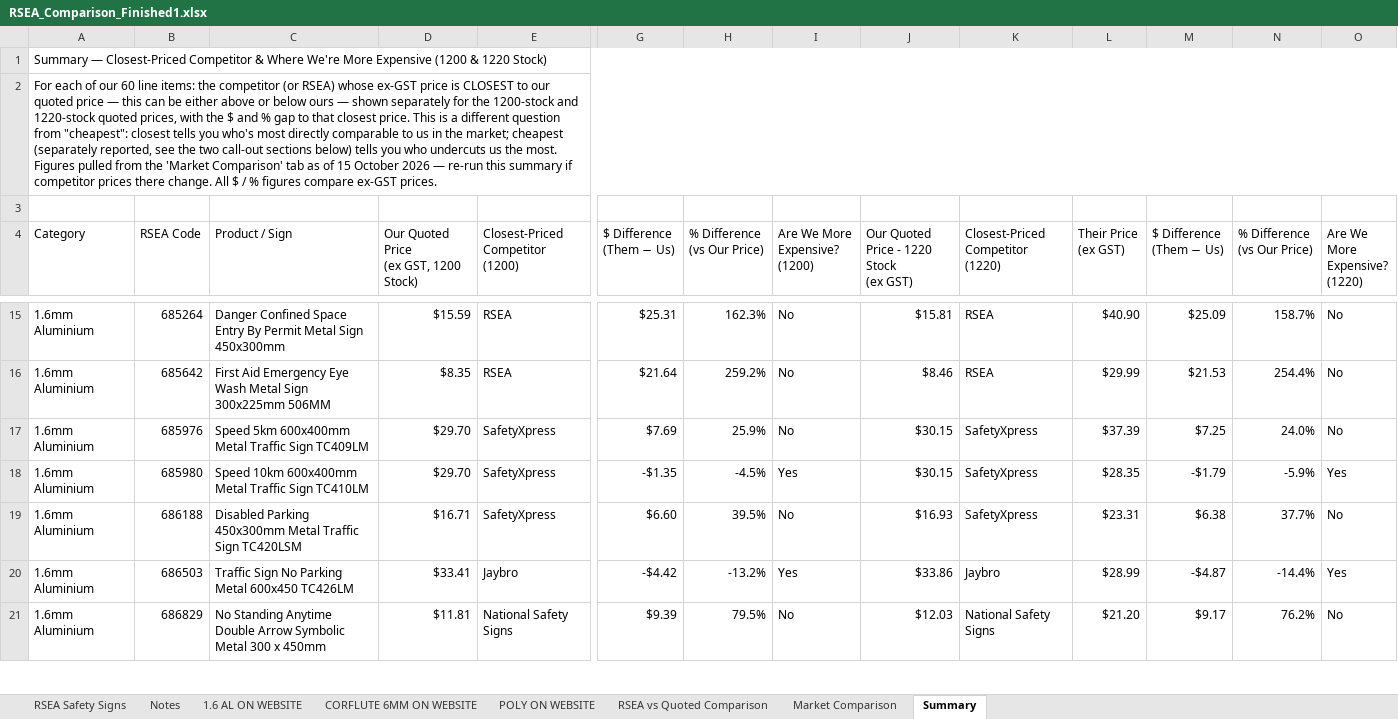
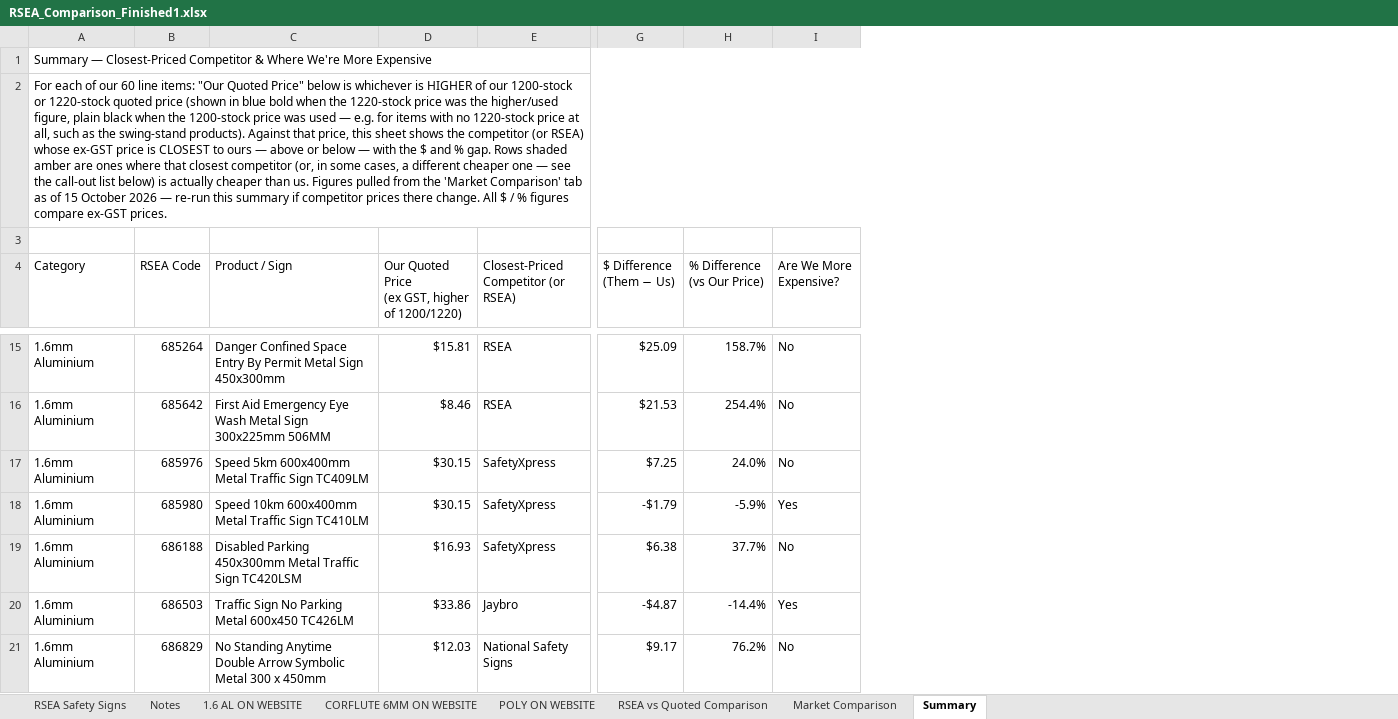
Before and after one commit to jonathansumwork-sketch/calc, an Excel workbook: output/RSEA_Comparison_Finished1.xlsx, sheet Summary, drawn as a sheet; only a part is shown, gaps mark what is left out; values as stored, in another font and other column widths than the file's, no cell formats; ↵ is a line break in a cell; the diff covers the shown part only; the diff names each change by its address in the sheet, - before the commit and + after, or states it on an @@ line.

```diff
--- a/output/RSEA_Comparison_Finished1.xlsx (sheet Summary)
+++ b/output/RSEA_Comparison_Finished1.xlsx (sheet Summary)
-column J, row 4: Our Quoted Price - 1220 Stock ↵ (ex GST); rows 15-21: $15.81 | $8.46 | $30.15 | $30.15 | $16.93 | $33.86 | $12.03
-column K (Closest-Priced Competitor (1220)), rows 15-21: RSEA | RSEA | SafetyXpress | SafetyXpress | SafetyXpress | Jaybro | National Safety Signs
-column L (Their Price (ex GST)), rows 15-21: $40.90 | $29.99 | $37.39 | $28.35 | $23.31 | $28.99 | $21.20
-column M ($ Difference (Them − Us)), rows 15-21: $25.09 | $21.53 | $7.25 | -$1.79 | $6.38 | -$4.87 | $9.17
-column N (% Difference (vs Our Price)), rows 15-21: 158.7% | 254.4% | 24.0% | -5.9% | 37.7% | -14.4% | 76.2%
-column O (Are We More Expensive? (1220)), rows 15-21: No | No | No | Yes | No | Yes | No
-A1 (Category): …More Expensive (1200 & 1220 Stock)
+A1 (Category): …More Expensive
-A2 (Category): …line items: the competitor (or RSEA) whose ex-GST price is CLOSEST to our quoted price — this can be either above or below ours — shown separately for the 1200-stock and 1220-stock quoted prices, with the $ and % gap to that closest price. This is a different question from "cheapest": closest tells you who's most directly comparable to us in the market; cheapest (separately reported, see the two call-out sections below) tells you who undercuts us the most. Figures pulled…
+A2 (Category): …line items: "Our Quoted Price" below is whichever is HIGHER of our 1200-stock or 1220-stock quoted price (shown in blue bold when the 1220-stock price was the higher/used figure, plain black when the 1200-stock price was used — e.g. for items with no 1220-stock price at all, such as the swing-stand products). Against that price, this sheet shows the competitor (or RSEA) whose ex-GST price is CLOSEST to ours — above or below — with the $ and % gap. Rows shaded amber are ones where that closest competitor (or, in some cases, a different cheaper one — see the call-out list below) is actually cheaper than us. Figures pulled…
-D4: Our Quoted Price ↵ (ex GST, 1200 Stock)
+D4: Our Quoted Price ↵ (ex GST, higher of 1200/1220)
-E4: Closest-Priced ↵ Competitor (1200)
+E4: Closest-Priced ↵ Competitor (or RSEA)
-I4: Are We More ↵ Expensive? (1200)
+I4: Are We More ↵ Expensive?
-D15: $15.59
+D15: $15.81
-G15 ($ Difference (Them − Us)): $25.31
+G15 ($ Difference (Them − Us)): $25.09
-H15 (% Difference (vs Our Price)): 162.3%
+H15 (% Difference (vs Our Price)): 158.7%
-D16: $8.35
+D16: $8.46
-G16 ($ Difference (Them − Us)): $21.64
+G16 ($ Difference (Them − Us)): $21.53
-H16 (% Difference (vs Our Price)): 259.2%
+H16 (% Difference (vs Our Price)): 254.4%
-D17:D18: $29.70
+D17:D18: $30.15
-G17 ($ Difference (Them − Us)): $7.69
+G17 ($ Difference (Them − Us)): $7.25
-H17 (% Difference (vs Our Price)): 25.9%
+H17 (% Difference (vs Our Price)): 24.0%
-G18 ($ Difference (Them − Us)): -$1.35
+G18 ($ Difference (Them − Us)): -$1.79
-H18 (% Difference (vs Our Price)): -4.5%
+H18 (% Difference (vs Our Price)): -5.9%
-D19: $16.71
+D19: $16.93
-G19 ($ Difference (Them − Us)): $6.60
+G19 ($ Difference (Them − Us)): $6.38
-H19 (% Difference (vs Our Price)): 39.5%
+H19 (% Difference (vs Our Price)): 37.7%
-D20: $33.41
+D20: $33.86
-G20 ($ Difference (Them − Us)): -$4.42
+G20 ($ Difference (Them − Us)): -$4.87
-H20 (% Difference (vs Our Price)): -13.2%
+H20 (% Difference (vs Our Price)): -14.4%
-D21: $11.81
+D21: $12.03
-G21 ($ Difference (Them − Us)): $9.39
+G21 ($ Difference (Them − Us)): $9.17
-H21 (% Difference (vs Our Price)): 79.5%
+H21 (% Difference (vs Our Price)): 76.2%
```
Also changed, not shown: 10 removed rows and 46 edited cells elsewhere in this sheet, cell formats, formulas that keep their value, charts or pictures.
